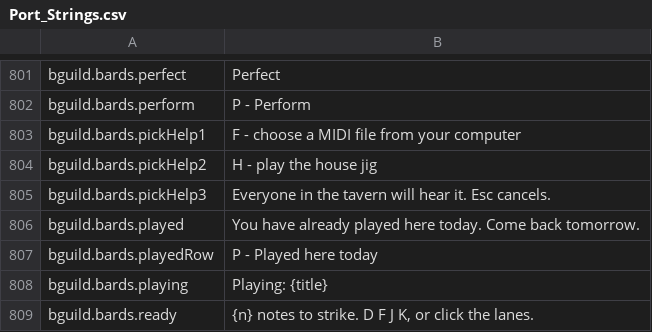
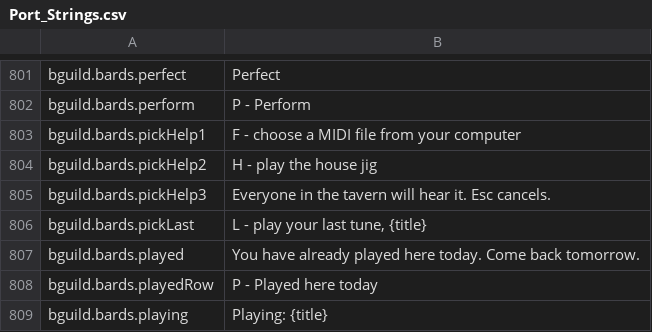
Before and after one commit to Killbow/bunnyfall, a CSV file: locales/en/Port_Strings.csv, drawn as a sheet; only a part is shown, gaps mark what is left out; the shorter side is filled out with more unchanged rows; the diff names each change by its address in the sheet, - before the commit and + after, or states it on an @@ line.

```diff
--- a/locales/en/Port_Strings.csv
+++ b/locales/en/Port_Strings.csv
+row 806: bguild.bards.pickLast | L - play your last tune, {title}
```
Also changed, not shown: 1 other file.
